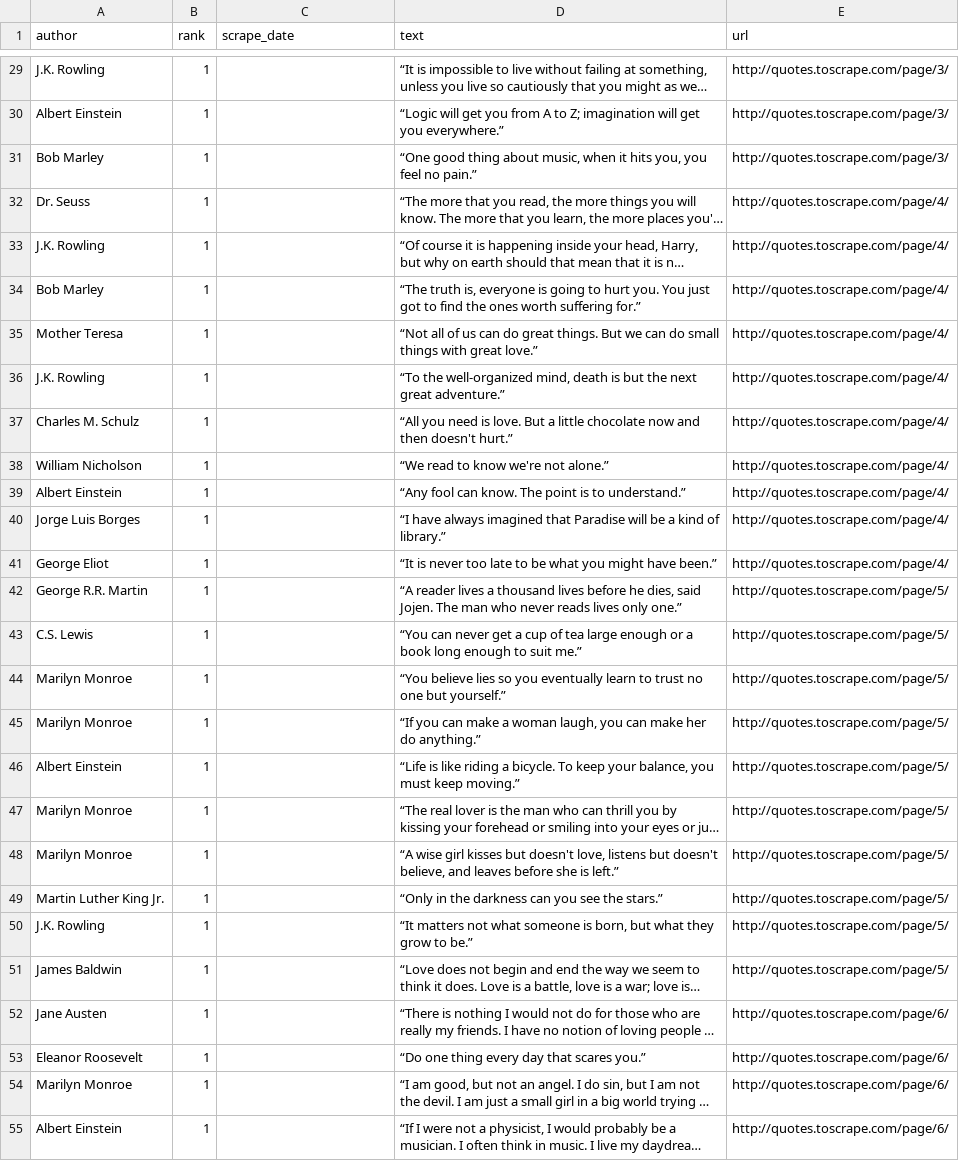
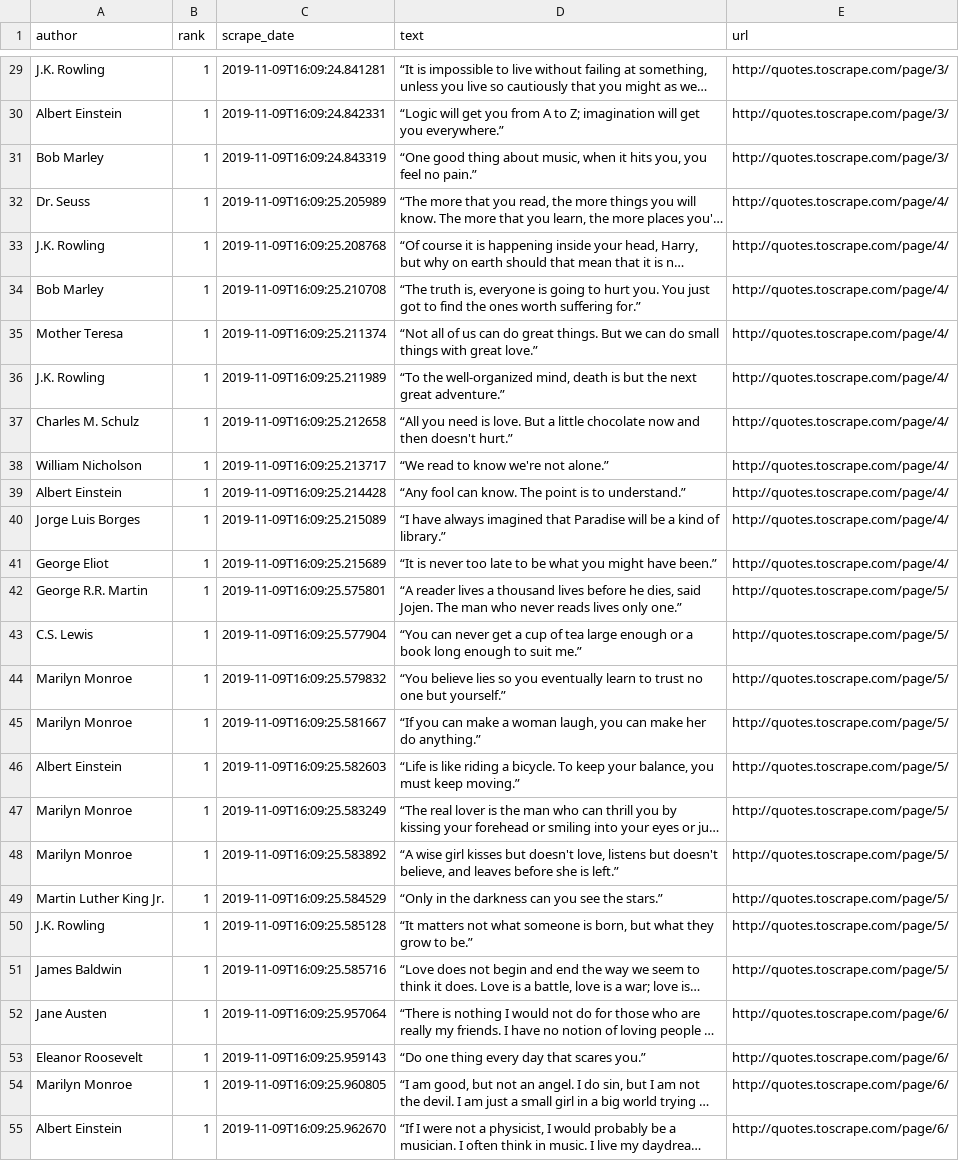
Before and after one commit to augustoscher/python-data-science, a CSV file: scrapy/quotes_project/quotes_project/quotes.csv, drawn as a sheet; only a part is shown, gaps mark what is left out; long unchanged cells end in …; the diff covers the shown part only; the diff names each change by its address in the sheet, - before the commit and + after, or states it on an @@ line.

Commit message:
add scrape_date

```diff
--- a/scrapy/quotes_project/quotes_project/quotes.csv
+++ b/scrapy/quotes_project/quotes_project/quotes.csv
-C29 (scrape_date): (empty)
+C29 (scrape_date): 2019-11-09T16:09:24.841281
-C30 (scrape_date): (empty)
+C30 (scrape_date): 2019-11-09T16:09:24.842331
-C31 (scrape_date): (empty)
+C31 (scrape_date): 2019-11-09T16:09:24.843319
-C32 (scrape_date): (empty)
+C32 (scrape_date): 2019-11-09T16:09:25.205989
-C33 (scrape_date): (empty)
+C33 (scrape_date): 2019-11-09T16:09:25.208768
-C34 (scrape_date): (empty)
+C34 (scrape_date): 2019-11-09T16:09:25.210708
-C35 (scrape_date): (empty)
+C35 (scrape_date): 2019-11-09T16:09:25.211374
-C36 (scrape_date): (empty)
+C36 (scrape_date): 2019-11-09T16:09:25.211989
-C37 (scrape_date): (empty)
+C37 (scrape_date): 2019-11-09T16:09:25.212658
-C38 (scrape_date): (empty)
+C38 (scrape_date): 2019-11-09T16:09:25.213717
-C39 (scrape_date): (empty)
+C39 (scrape_date): 2019-11-09T16:09:25.214428
-C40 (scrape_date): (empty)
+C40 (scrape_date): 2019-11-09T16:09:25.215089
-C41 (scrape_date): (empty)
+C41 (scrape_date): 2019-11-09T16:09:25.215689
-C42 (scrape_date): (empty)
+C42 (scrape_date): 2019-11-09T16:09:25.575801
-C43 (scrape_date): (empty)
+C43 (scrape_date): 2019-11-09T16:09:25.577904
-C44 (scrape_date): (empty)
+C44 (scrape_date): 2019-11-09T16:09:25.579832
-C45 (scrape_date): (empty)
+C45 (scrape_date): 2019-11-09T16:09:25.581667
-C46 (scrape_date): (empty)
+C46 (scrape_date): 2019-11-09T16:09:25.582603
-C47 (scrape_date): (empty)
+C47 (scrape_date): 2019-11-09T16:09:25.583249
-C48 (scrape_date): (empty)
+C48 (scrape_date): 2019-11-09T16:09:25.583892
-C49 (scrape_date): (empty)
+C49 (scrape_date): 2019-11-09T16:09:25.584529
-C50 (scrape_date): (empty)
+C50 (scrape_date): 2019-11-09T16:09:25.585128
-C51 (scrape_date): (empty)
+C51 (scrape_date): 2019-11-09T16:09:25.585716
-C52 (scrape_date): (empty)
+C52 (scrape_date): 2019-11-09T16:09:25.957064
-C53 (scrape_date): (empty)
+C53 (scrape_date): 2019-11-09T16:09:25.959143
-C54 (scrape_date): (empty)
+C54 (scrape_date): 2019-11-09T16:09:25.960805
-C55 (scrape_date): (empty)
+C55 (scrape_date): 2019-11-09T16:09:25.962670
```
Also changed, not shown: 73 edited cells elsewhere in this file, 1 other file.
